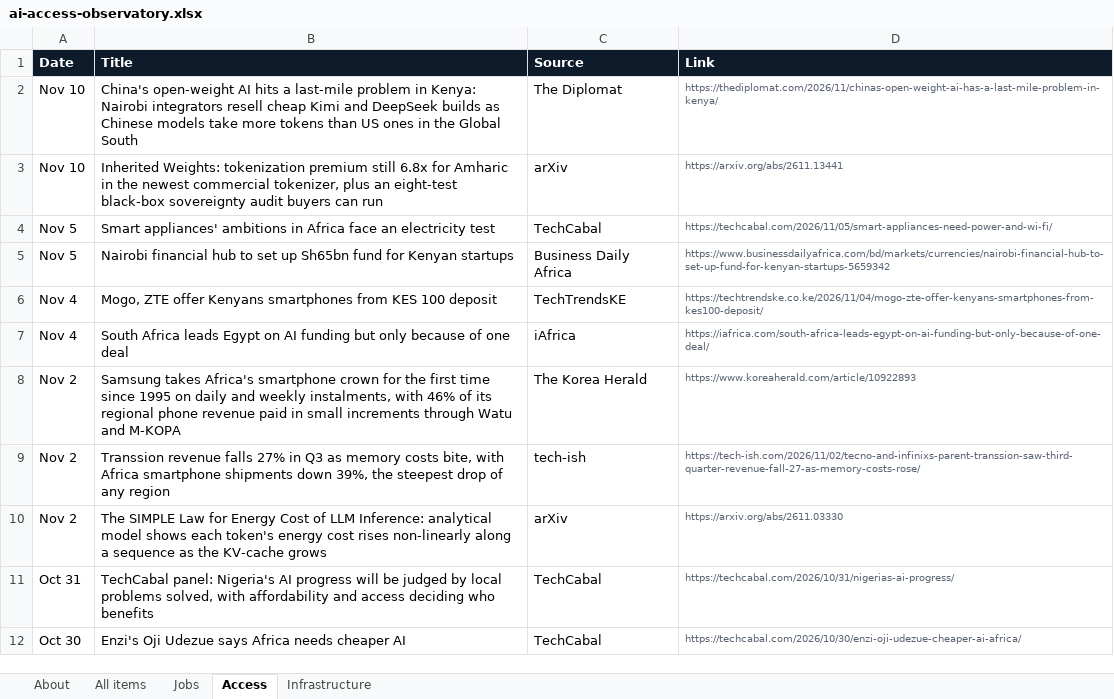
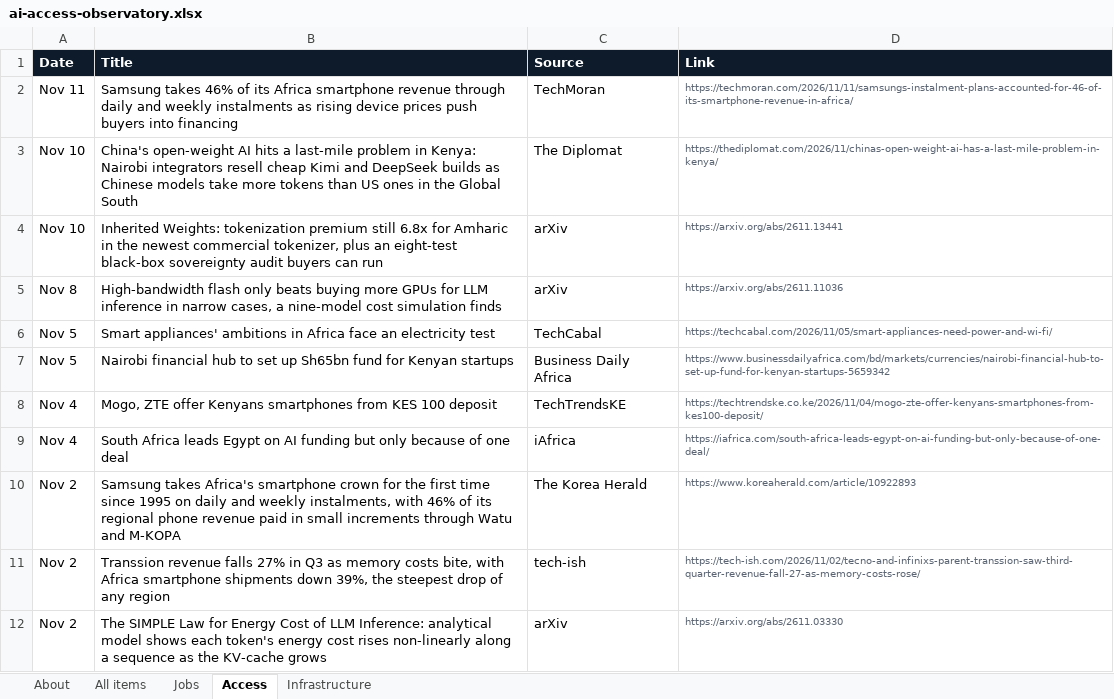
Before and after one commit to samuelajayi29-maker/ai-access-observatory, an Excel workbook: data/ai-access-observatory.xlsx, sheet Access, drawn as a sheet; only a part is shown; the shorter side is filled out with more unchanged rows; values as stored, in another font and other column widths than the file's, no borders; the diff names each change by its address in the sheet, - before the commit and + after, or states it on an @@ line.

```diff
--- a/data/ai-access-observatory.xlsx (sheet Access)
+++ b/data/ai-access-observatory.xlsx (sheet Access)
+row 2: Nov 11 | Samsung takes 46% of its Africa smartphone revenue through daily and weekly instalments as rising device prices push buyers into financing | TechMoran | https://techmoran.com/2026/11/11/samsungs-instalment-plans-accounted-for-46-of-its-smartphone-revenue-in-africa/
+row 5: Nov 8 | High-bandwidth flash only beats buying more GPUs for LLM inference in narrow cases, a nine-model cost simulation finds | arXiv | https://arxiv.org/abs/2611.11036
```
Also changed, not shown: sheet All items, sheet Jobs, sheet About, sheet Infrastructure, 2 other files.
